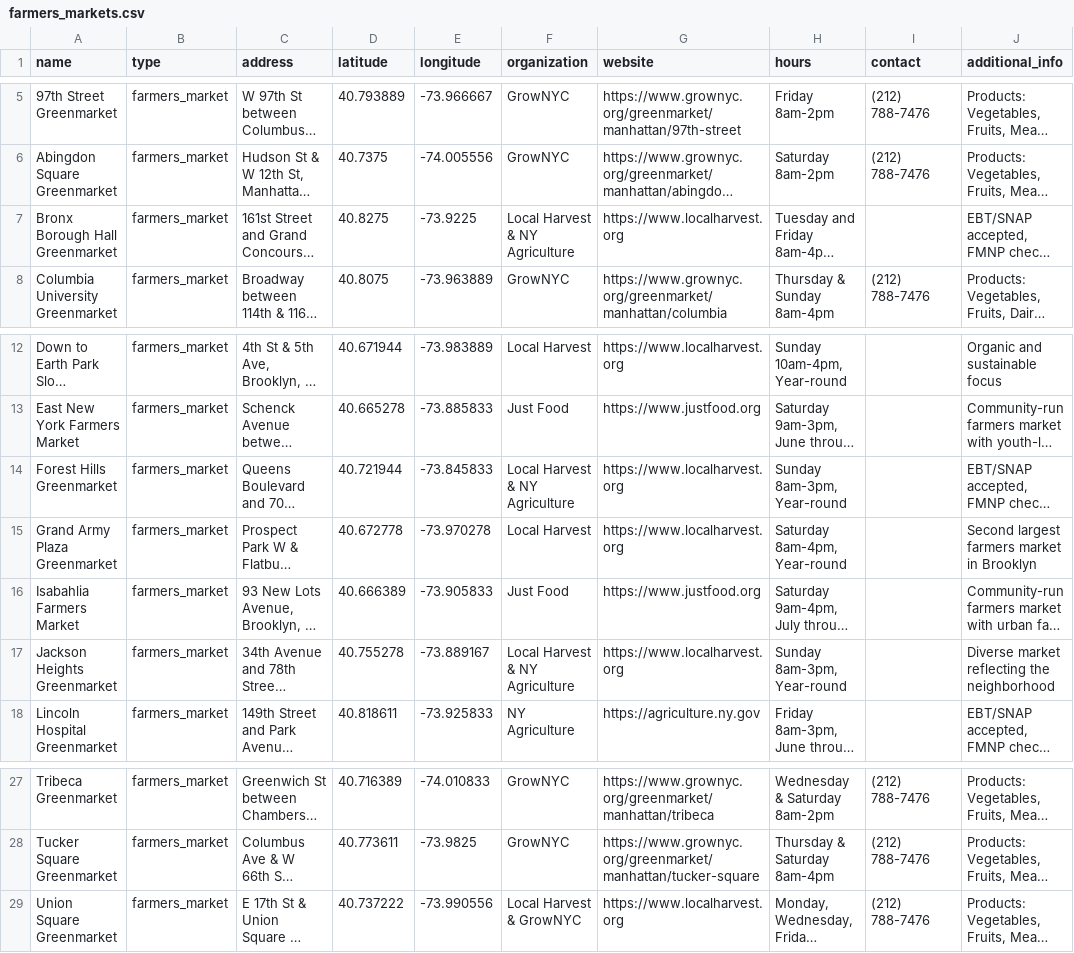
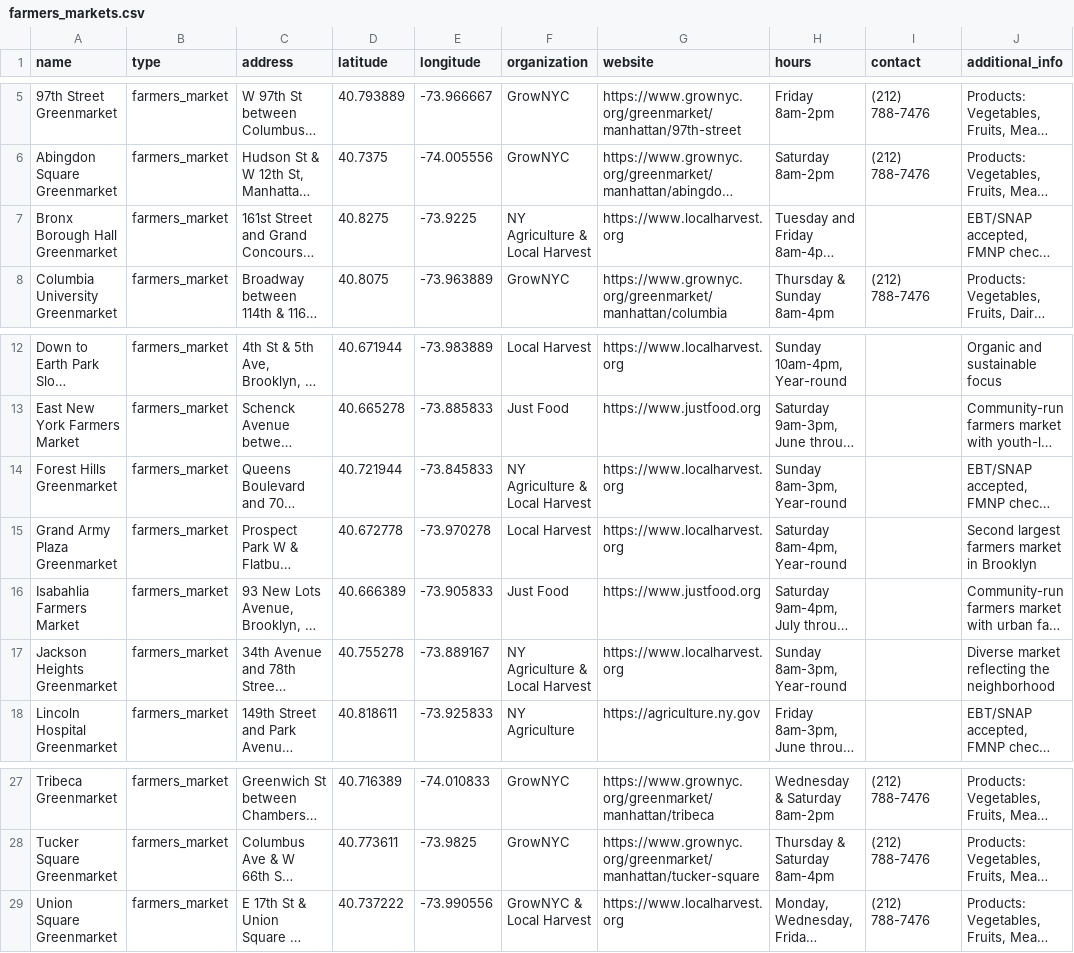
Before and after one commit to shaythegay13/savedbytheplate, a CSV file: src/processed/farmers_markets.csv, drawn as a sheet; only a part is shown, gaps mark what is left out; long unchanged cells end in …; the diff names each change by its address in the sheet, - before the commit and + after, or states it on an @@ line.

```diff
--- a/src/processed/farmers_markets.csv
+++ b/src/processed/farmers_markets.csv
-F7 (organization): Local Harvest & NY Agriculture
+F7 (organization): NY Agriculture & Local Harvest
-F14 (organization): Local Harvest & NY Agriculture
+F14 (organization): NY Agriculture & Local Harvest
-F17 (organization): Local Harvest & NY Agriculture
+F17 (organization): NY Agriculture & Local Harvest
-F29 (organization): Local Harvest & GrowNYC
+F29 (organization): GrowNYC & Local Harvest
```
Also changed, not shown: src/processed/community_fridges.csv, src/processed/food_banks.csv, 2 other files.
